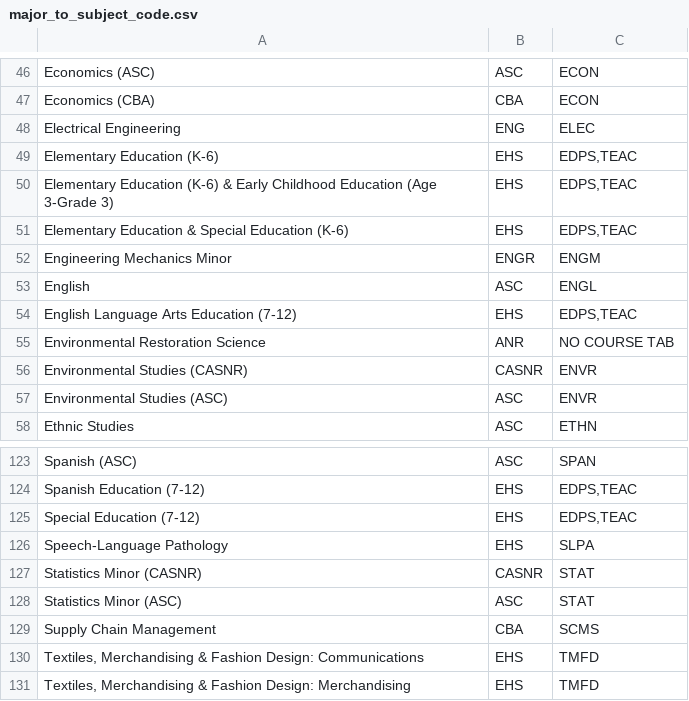
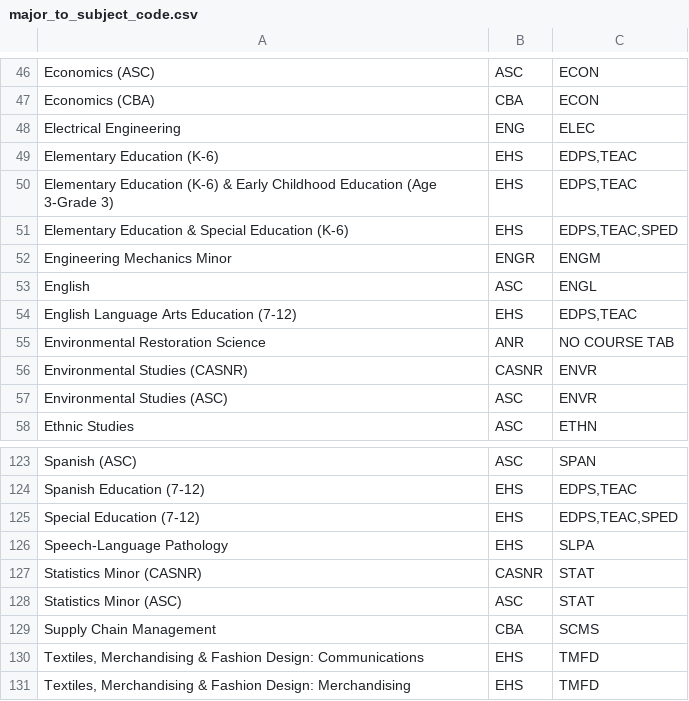
Before and after one commit to unl/UNL_UndergraduateBulletin, a CSV file: data/2016/major_to_subject_code.csv, drawn as a sheet; only a part is shown, gaps mark what is left out.

Commit message:
Add SPED to special education majors' course tabs

```diff
--- a/data/2016/major_to_subject_code.csv
+++ b/data/2016/major_to_subject_code.csv
@@ -50,3 +50,3 @@ Elementary Education (K-6),EHS,"EDPS,TEAC"
 Elementary Education (K-6) & Early Childhood Education (Age 3-Grade 3),EHS,"EDPS,TEAC"
-Elementary Education & Special Education (K-6),EHS,"EDPS,TEAC"
+Elementary Education & Special Education (K-6),EHS,"EDPS,TEAC,SPED"
 Engineering Mechanics Minor,ENGR,ENGM
@@ -124,3 +124,3 @@ Spanish (ASC),ASC,SPAN
 Spanish Education (7-12),EHS,"EDPS,TEAC"
-Special Education (7-12),EHS,"EDPS,TEAC"
+Special Education (7-12),EHS,"EDPS,TEAC,SPED"
 Speech-Language Pathology,EHS,SLPA
```
Also changed, not shown: 1 other file.
